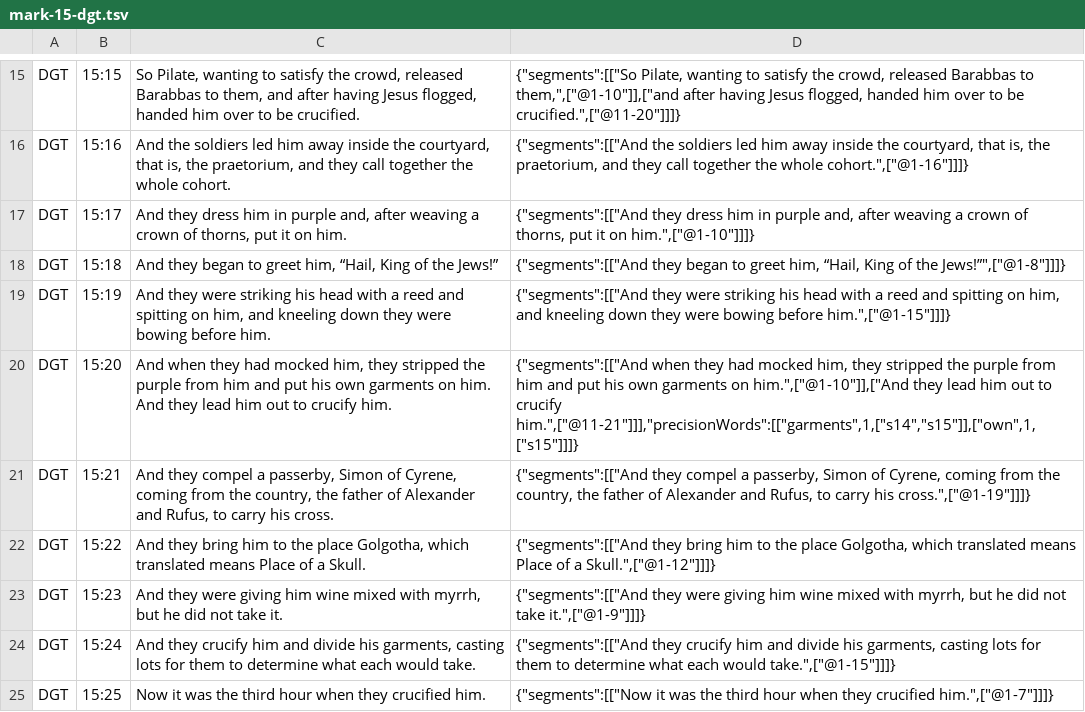
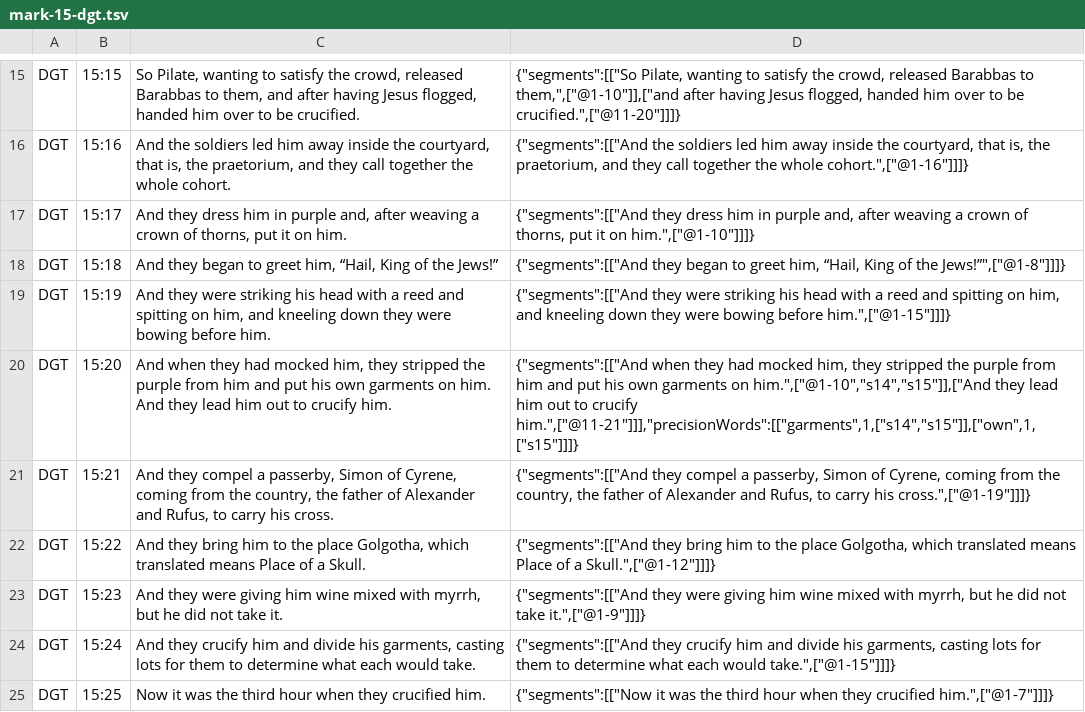
Before and after one commit to darethehair/DGTBible, a TSV file: data/authoring/mark-15-dgt.tsv, drawn as a sheet; only a part is shown, gaps mark what is left out.

Commit message:
Keep Mark 15:20 synthetic garment tokens in authored span

```diff
--- a/data/authoring/mark-15-dgt.tsv
+++ b/data/authoring/mark-15-dgt.tsv
@@ -19,3 +19,3 @@ DGT	15:18	And they began to greet him, “Hail, King of the Jews!”	{"segments"
 DGT	15:19	And they were striking his head with a reed and spitting on him, and kneeling down they were bowing before him.	{"segments":[["And they were striking his head with a reed and spitting on him, and kneeling down they were bowing before him.",["@1-15"]]]}
-DGT	15:20	And when they had mocked him, they stripped the purple from him and put his own garments on him. And they lead him out to crucify him.	{"segments":[["And when they had mocked him, they stripped the purple from him and put his own garments on him.",["@1-10"]],["And they lead him out to crucify him.",["@11-21"]]],"precisionWords":[["garments",1,["s14","s15"]],["own",1,["s15"]]]}
+DGT	15:20	And when they had mocked him, they stripped the purple from him and put his own garments on him. And they lead him out to crucify him.	{"segments":[["And when they had mocked him, they stripped the purple from him and put his own garments on him.",["@1-10","s14","s15"]],["And they lead him out to crucify him.",["@11-21"]]],"precisionWords":[["garments",1,["s14","s15"]],["own",1,["s15"]]]}
 DGT	15:21	And they compel a passerby, Simon of Cyrene, coming from the country, the father of Alexander and Rufus, to carry his cross.	{"segments":[["And they compel a passerby, Simon of Cyrene, coming from the country, the father of Alexander and Rufus, to carry his cross.",["@1-19"]]]}
```
